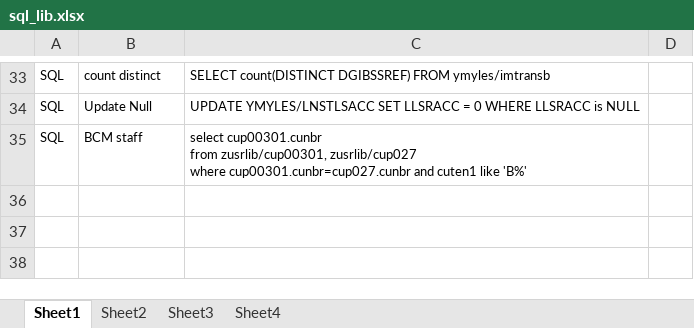
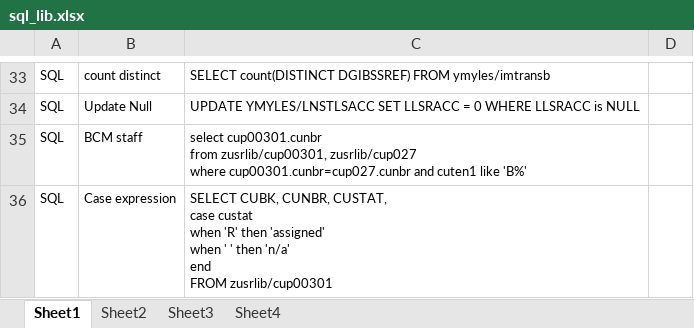
Before and after one commit to mylesieong/code_library, an Excel workbook: sql_lib.xlsx, sheet Sheet1, drawn as a sheet; only a part is shown, gaps mark what is left out; values as stored, in another font and other column widths than the file's, no borders; ↵ is a line break in a cell; the diff names each change by its address in the sheet, - before the commit and + after, or states it on an @@ line.

Commit message:
add sql case expression

```diff
--- a/sql_lib.xlsx (sheet Sheet1)
+++ b/sql_lib.xlsx (sheet Sheet1)
+row 36: SQL | Case expression | SELECT CUBK, CUNBR, CUSTAT, ↵ case custat ↵ when 'R' then 'assigned' ↵ when ' ' then 'n/a' ↵ end ↵ FROM zusrlib/cup00301
```
